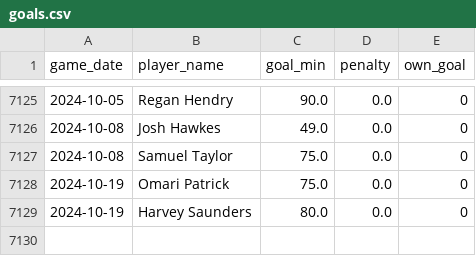
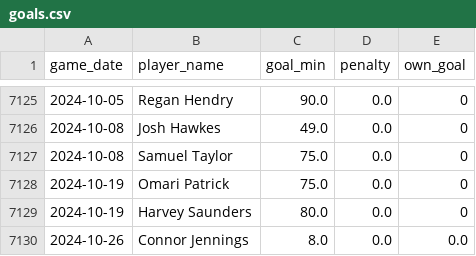
Before and after one commit to petebrown/data-updater, a CSV file: data/goals.csv, drawn as a sheet; only a part is shown, gaps mark what is left out; the diff names each change by its address in the sheet, - before the commit and + after, or states it on an @@ line.

```diff
--- a/data/goals.csv
+++ b/data/goals.csv
+row 7130: 2024-10-26 | Connor Jennings | 8.0 | 0.0 | 0.0
```
Also changed, not shown: data/results.csv, data/sub_mins.csv, 3 other files.
